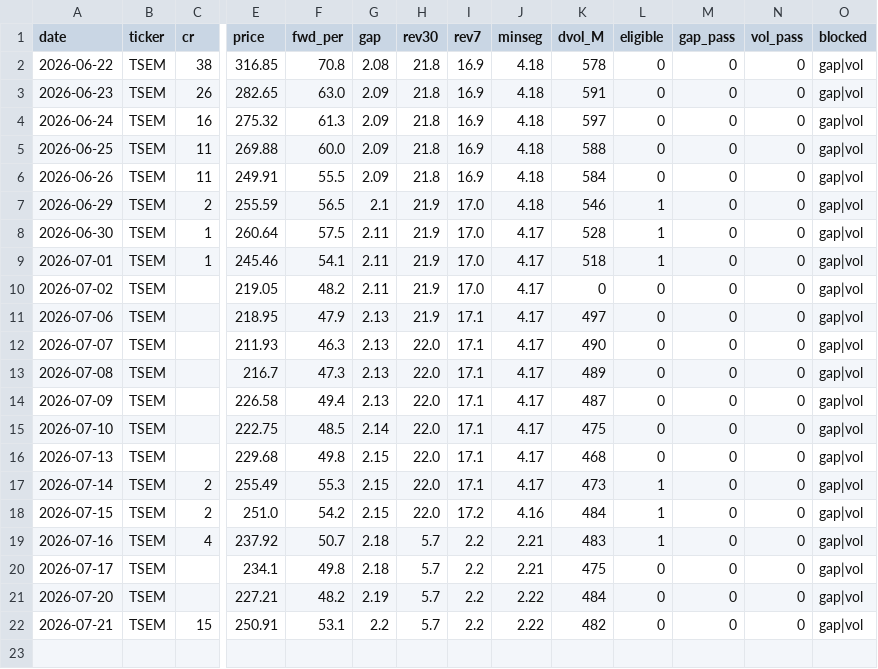
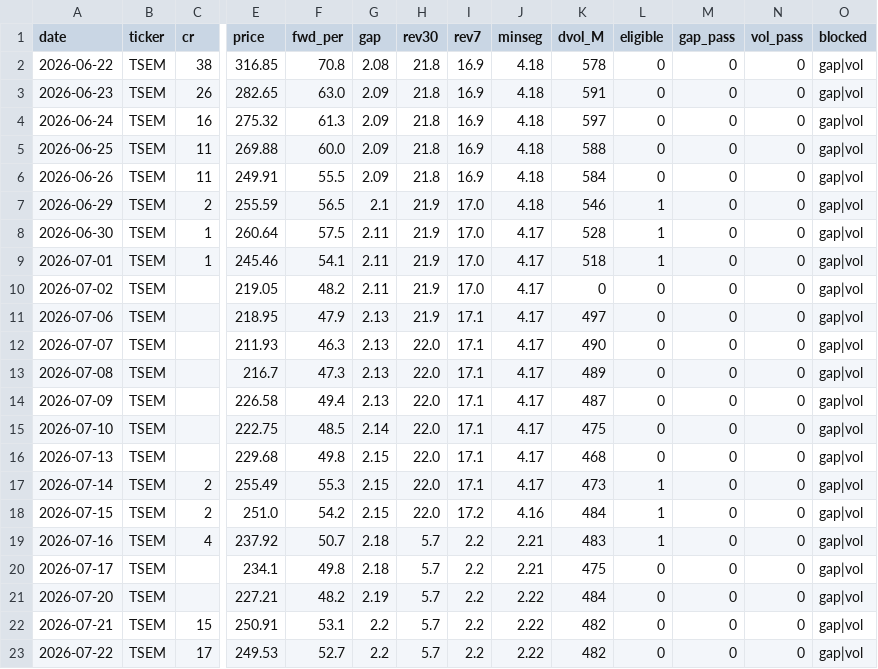
Before and after one commit to VolumeQuant/eps-momentum-us, a CSV file: research/paper_track_log.csv, drawn as a sheet; only a part is shown, gaps mark what is left out; rows hold the shown columns only; the diff names each change by its address in the sheet, - before the commit and + after, or states it on an @@ line.

```diff
--- a/research/paper_track_log.csv
+++ b/research/paper_track_log.csv
+row 23: 2026-07-22 | TSEM | 17 | 249.53 | 52.7 | 2.2 | 5.7 | 2.2 | 2.22 | 482 | 0 | 0 | 0 | gap|vol
```
Also changed, not shown: 5 other files.
